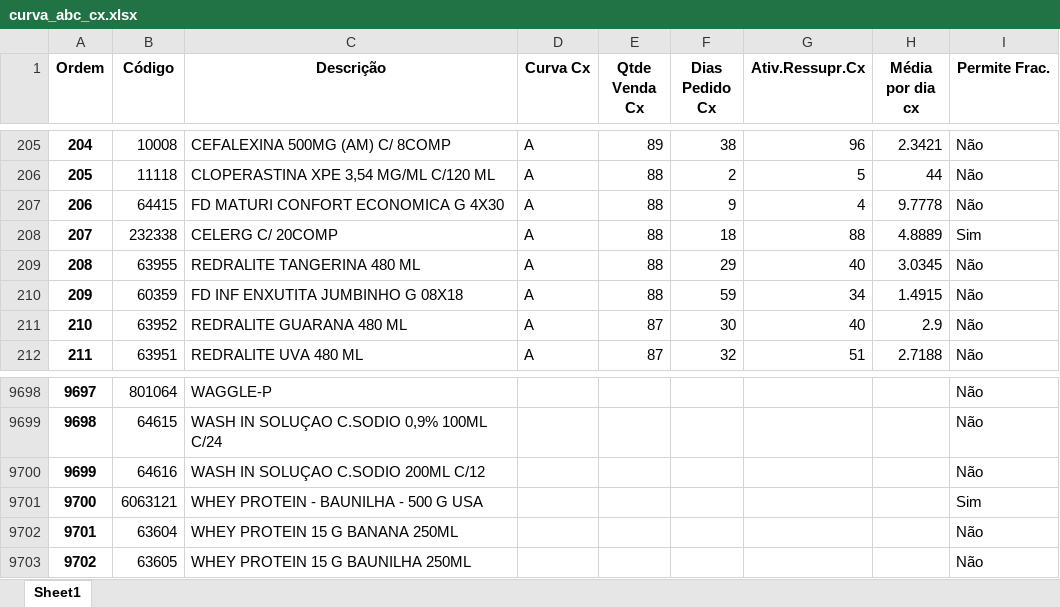
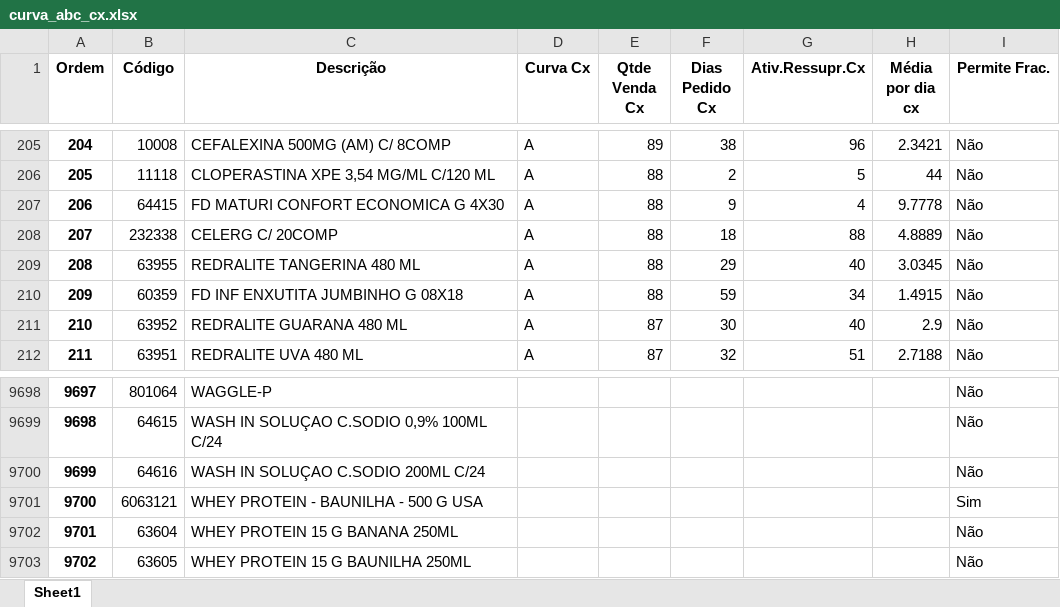
Before and after one commit to renandelamorena/Projeto_Curva_ABC, an Excel workbook: data/tratamento_curva_abc/dados_tratados/curva_abc_cx.xlsx, sheet Sheet1, drawn as a sheet; only a part is shown, gaps mark what is left out; values as stored, in another font and other column widths than the file's, no borders; the diff names each change by its address in the sheet, - before the commit and + after, or states it on an @@ line.

```diff
--- a/data/tratamento_curva_abc/dados_tratados/curva_abc_cx.xlsx (sheet Sheet1)
+++ b/data/tratamento_curva_abc/dados_tratados/curva_abc_cx.xlsx (sheet Sheet1)
-I208 (Permite Frac.): Sim
+I208 (Permite Frac.): Não
-C9700 (Descrição): WASH IN SOLUÇAO C.SODIO 200ML C/12
+C9700 (Descrição): WASH IN SOLUÇAO C.SODIO 200ML C/24
```
Also changed, not shown: data/tratamento_curva_abc/dados_tratados/curva_abc_frac.xlsx, data/tratamento_curva_abc/dados_tratados/curva_abc_geral.xlsx, 2 other files.
